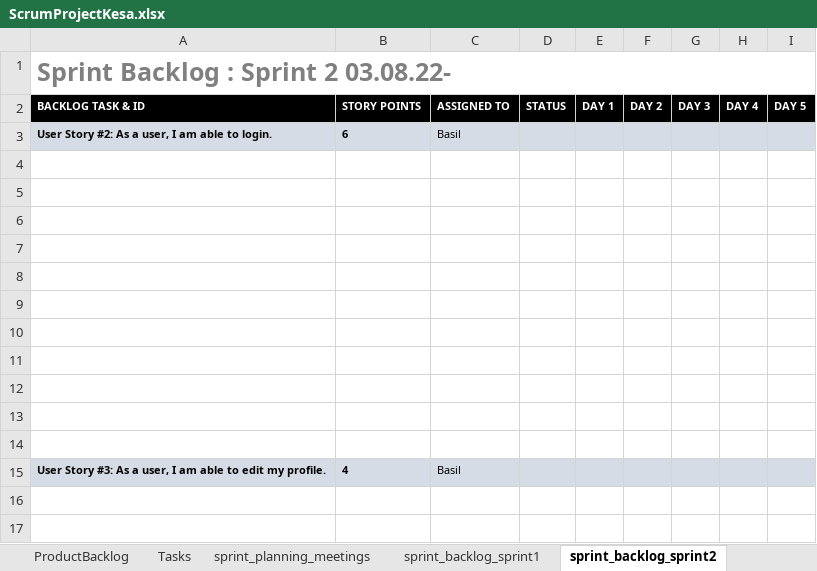
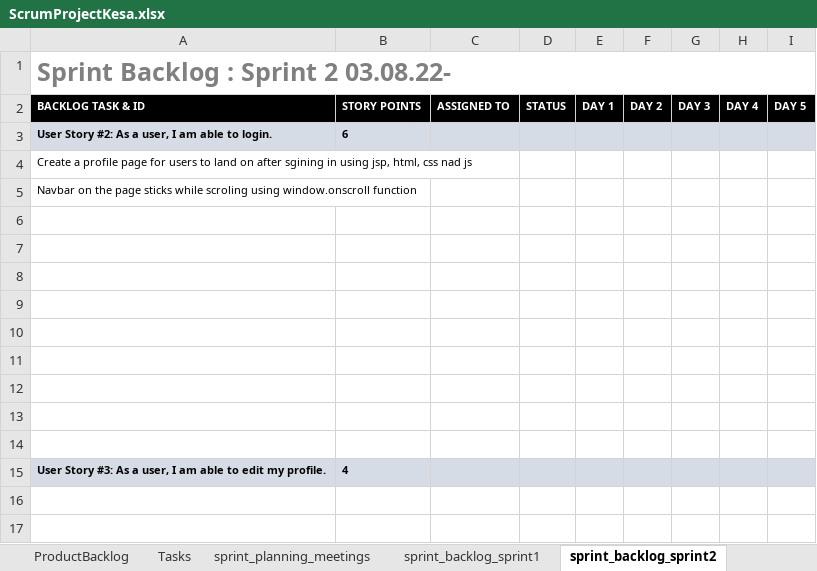
Before and after one commit to BasilOmsha/ProjectKesa, an Excel workbook: ScrumProjectKesa.xlsx, sheet sprint_backlog_sprint2, drawn as a sheet; only a part is shown; values as stored, in another font and other column widths than the file's, no borders; removed rows and columns are numbered as before the commit, all else as after; the diff names each change by its address in the sheet, - before the commit and + after, or states it on an @@ line.

Commit message:
'Profile' page creatd, but only the navbar that sticks when scrollingdownthe page is created. Logo added to open tabs. Scrum updated

```diff
--- a/ScrumProjectKesa.xlsx (sheet sprint_backlog_sprint2)
+++ b/ScrumProjectKesa.xlsx (sheet sprint_backlog_sprint2)
-C3 (ASSIGNED TO): Basil
+C3 (ASSIGNED TO): (empty)
+row 4: Create a profile page for users to land on after sgining in using jsp, html, css nad js
+row 5: Navbar on the page sticks while scroling using window.onscroll function
-row 13: (empty)
-row 14: (empty)
-C15 (ASSIGNED TO): Basil
+C15 (ASSIGNED TO): (empty)
```
Also changed, not shown: sheet sprint_backlog_sprint1, sheet sprint_planning_meetings, 15 other files.
